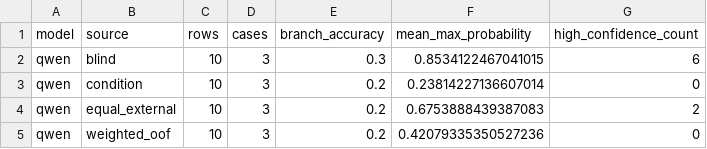
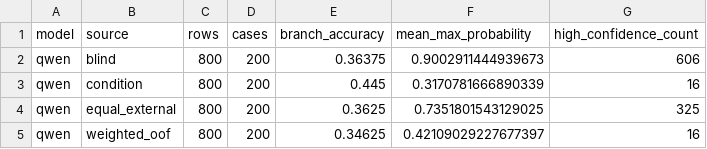
Before and after one commit to chunxi-alpc/TRIAGE, a CSV file: experiments/aster_e0_e8_20261024/results/improvement_seed0_v1/branches.csv, drawn as a sheet.

```diff
--- a/experiments/aster_e0_e8_20261024/results/improvement_seed0_v1/branches.csv
+++ b/experiments/aster_e0_e8_20261024/results/improvement_seed0_v1/branches.csv
@@ -1,5 +1,5 @@
 model,source,rows,cases,branch_accuracy,mean_max_probability,high_confidence_count
-qwen,blind,10,3,0.3,0.8534122467041015,6
-qwen,condition,10,3,0.2,0.23814227136607014,0
-qwen,equal_external,10,3,0.2,0.6753888439387083,2
-qwen,weighted_oof,10,3,0.2,0.42079335350527236,0
+qwen,blind,800,200,0.36375,0.9002911444939673,606
+qwen,condition,800,200,0.445,0.3170781666890339,16
+qwen,equal_external,800,200,0.3625,0.7351801543129025,325
+qwen,weighted_oof,800,200,0.34625,0.42109029227677397,16
```
Also changed, not shown: experiments/aster_e0_e8_20261024/results/improvement_seed0_v1/accuracy.csv, experiments/aster_e0_e8_20261024/results/improvement_seed0_v1/conditional.csv, 30 other files.
